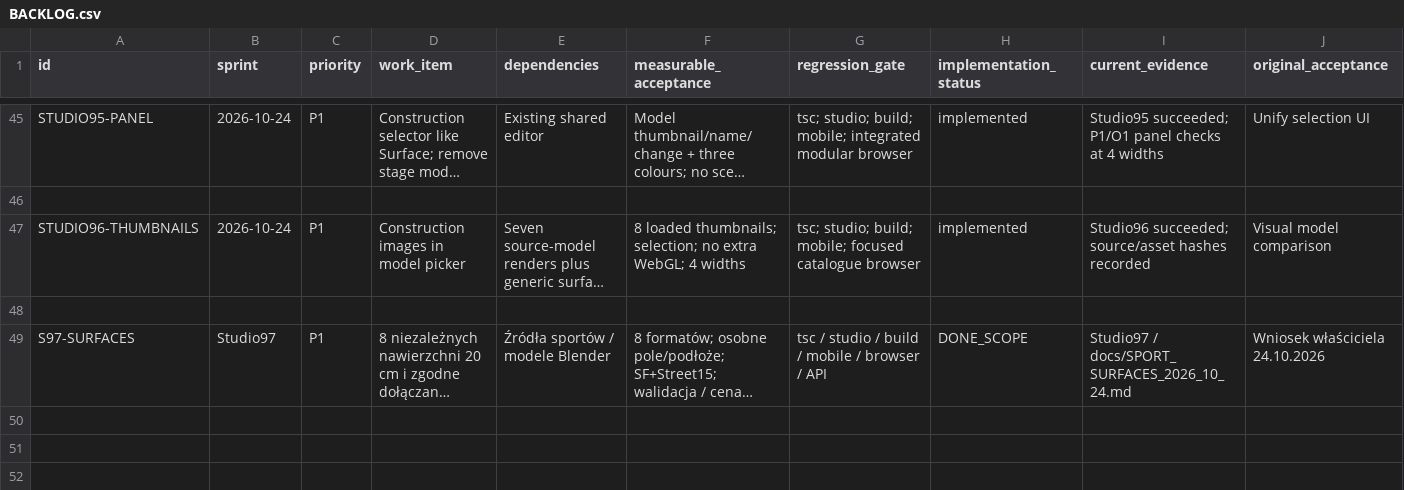
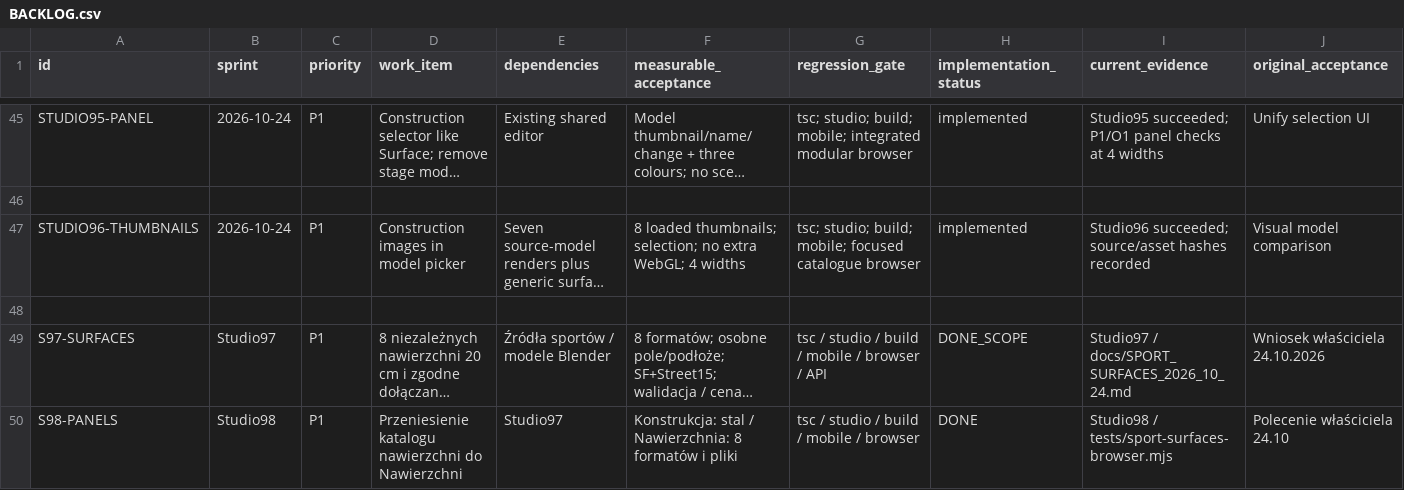
Before and after one commit to DamianRyh/gamefields-os, a CSV file: docs/product-intelligence/2026-10-21/BACKLOG.csv, drawn as a sheet; only a part is shown, gaps mark what is left out; long unchanged cells end in …; rows hold the shown columns only; the diff names each change by its address in the sheet, - before the commit and + after, or states it on an @@ line.

```diff
--- a/docs/product-intelligence/2026-10-21/BACKLOG.csv
+++ b/docs/product-intelligence/2026-10-21/BACKLOG.csv
+row 50: S98-PANELS | Studio98 | P1 | Przeniesienie katalogu nawierzchni do Nawierzchni | Studio97 | Konstrukcja: stal / Nawierzchnia: 8 formatów i pliki | tsc / studio / build / mobile / browser | DONE | Studio98 / tests/sport-surfaces-browser.mjs | Polecenie właściciela 24.10
```
Also changed, not shown: docs/product-intelligence/2026-10-21/FEATURE_MAP.csv, 11 other files.
